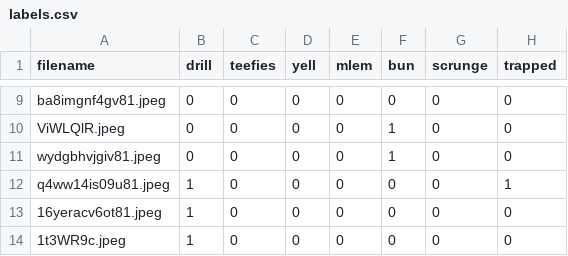
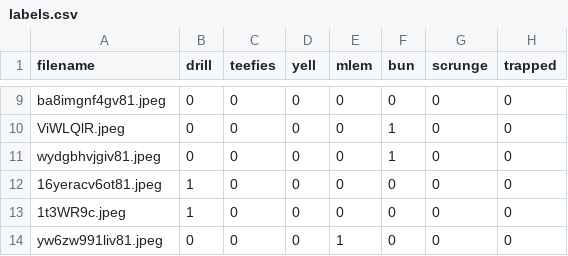
Before and after one commit to ccmaymay/scrungy-cats, a CSV file: data/train/labels.csv, drawn as a sheet; only a part is shown, gaps mark what is left out; the shorter side is filled out with more unchanged rows.

Commit message:
Remove val sample from train.

```diff
--- a/data/train/labels.csv
+++ b/data/train/labels.csv
@@ -11,3 +11,2 @@ ViWLQlR.jpeg,0,0,0,0,1,0,0
 wydgbhvjgiv81.jpeg,0,0,0,0,1,0,0
-q4ww14is09u81.jpeg,1,0,0,0,0,0,1
 16yeracv6ot81.jpeg,1,0,0,0,0,0,0
```
Also changed, not shown: 1 other file.
